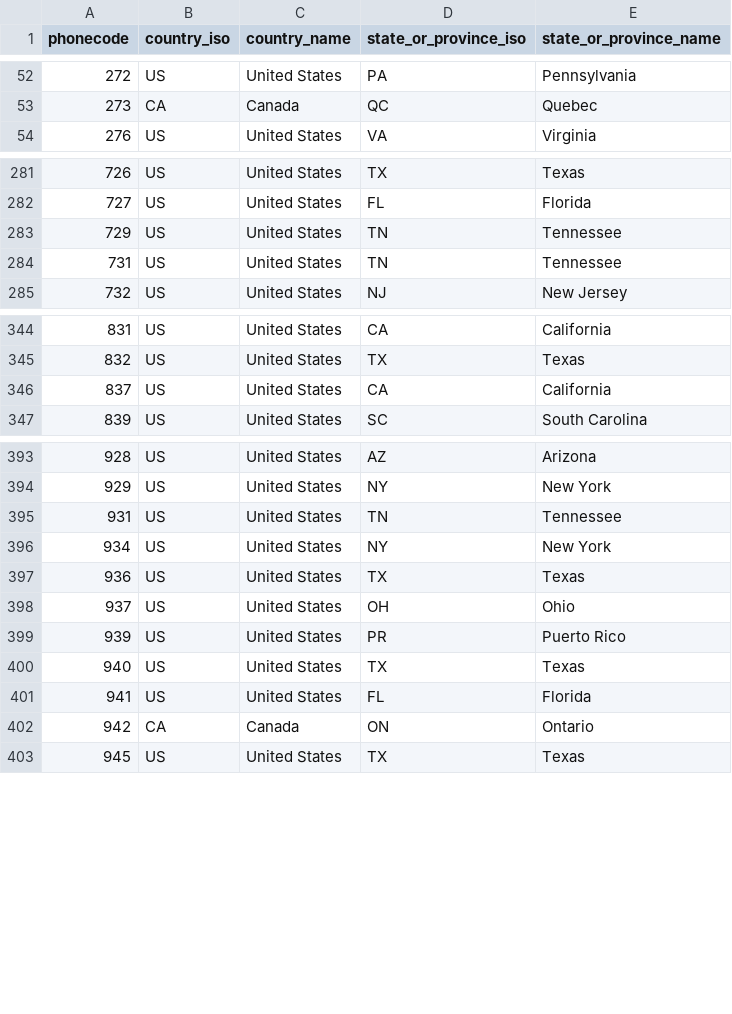
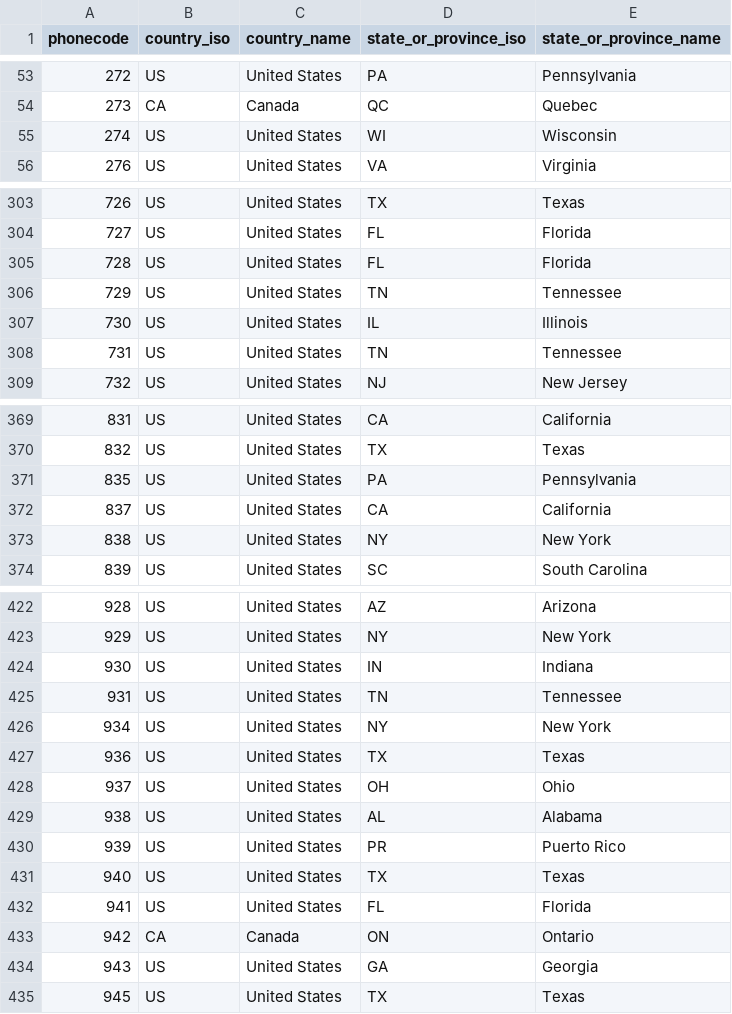
Before and after one commit to Audian/numerus, a CSV file: priv/cache/nadp.csv, drawn as a sheet; only a part is shown, gaps mark what is left out; the diff covers the shown part only.

```diff
--- a/priv/cache/nadp.csv
+++ b/priv/cache/nadp.csv
@@ -53,2 +54,3 @@
 "273","CA","Canada","QC","Quebec"
+"274","US","United States","WI","Wisconsin"
 "276","US","United States","VA","Virginia"
@@ -282,3 +304,5 @@
 "727","US","United States","FL","Florida"
+"728","US","United States","FL","Florida"
 "729","US","United States","TN","Tennessee"
+"730","US","United States","IL","Illinois"
 "731","US","United States","TN","Tennessee"
@@ -345,3 +370,5 @@
 "832","US","United States","TX","Texas"
+"835","US","United States","PA","Pennsylvania"
 "837","US","United States","CA","California"
+"838","US","United States","NY","New York"
 "839","US","United States","SC","South Carolina"
@@ -394,2 +423,3 @@
 "929","US","United States","NY","New York"
+"930","US","United States","IN","Indiana"
 "931","US","United States","TN","Tennessee"
@@ -398,2 +428,3 @@
 "937","US","United States","OH","Ohio"
+"938","US","United States","AL","Alabama"
 "939","US","United States","PR","Puerto Rico"
@@ -402,2 +433,3 @@
 "942","CA","Canada","ON","Ontario"
+"943","US","United States","GA","Georgia"
 "945","US","United States","TX","Texas"
```
Also changed, not shown: 26 added rows, 2 moved rows and 1 edited cell elsewhere in this file, priv/cache/country.csv, 7 other files.
